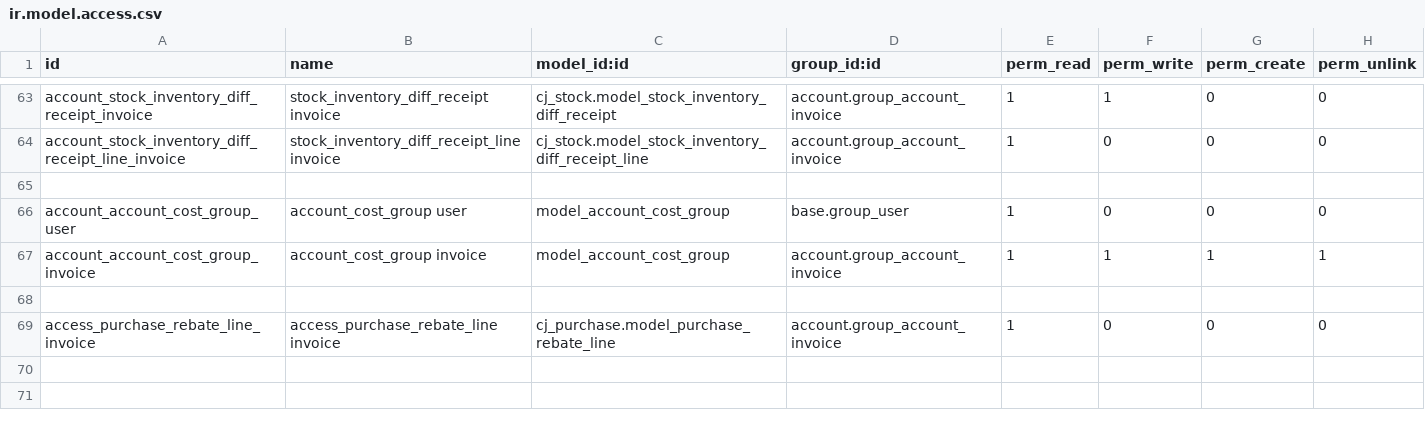
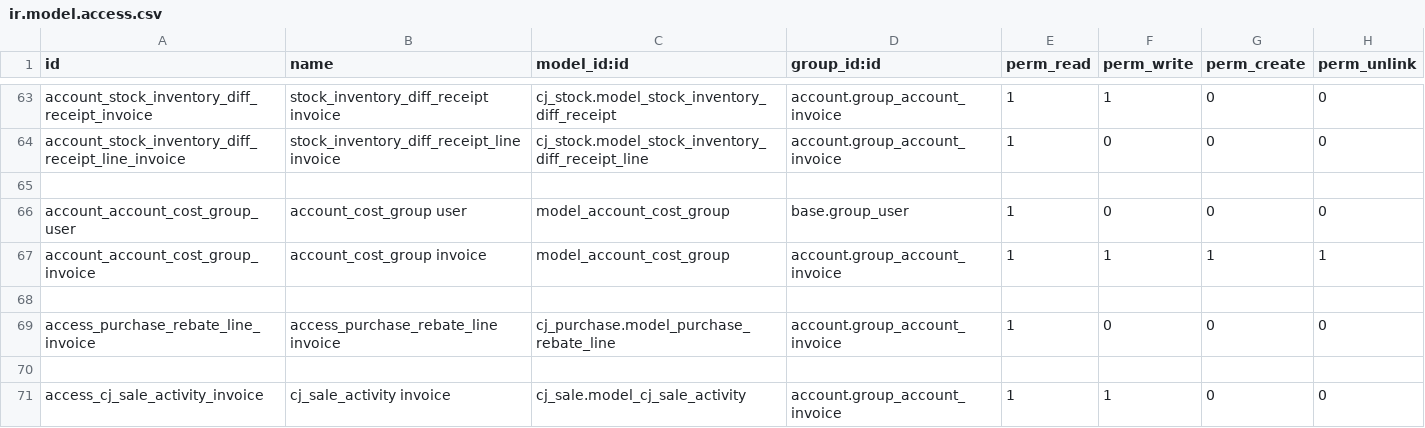
Before and after one commit to xx332093661/Owl-ERP, a CSV file: myaddons/cj_arap/security/ir.model.access.csv, drawn as a sheet; only a part is shown, gaps mark what is left out.

```diff
--- a/myaddons/cj_arap/security/ir.model.access.csv
+++ b/myaddons/cj_arap/security/ir.model.access.csv
@@ -69 +69,3 @@ account_account_cost_group_invoice, account_cost_group invoice,model_account_cos
 access_purchase_rebate_line_invoice,access_purchase_rebate_line invoice,cj_purchase.model_purchase_rebate_line,account.group_account_invoice,1,0,0,0
+
+access_cj_sale_activity_invoice,cj_sale_activity invoice,cj_sale.model_cj_sale_activity,account.group_account_invoice,1,1,0,0
```
Also changed, not shown: myaddons/cj_sale/security/ir.model.access.csv, 8 other files.
